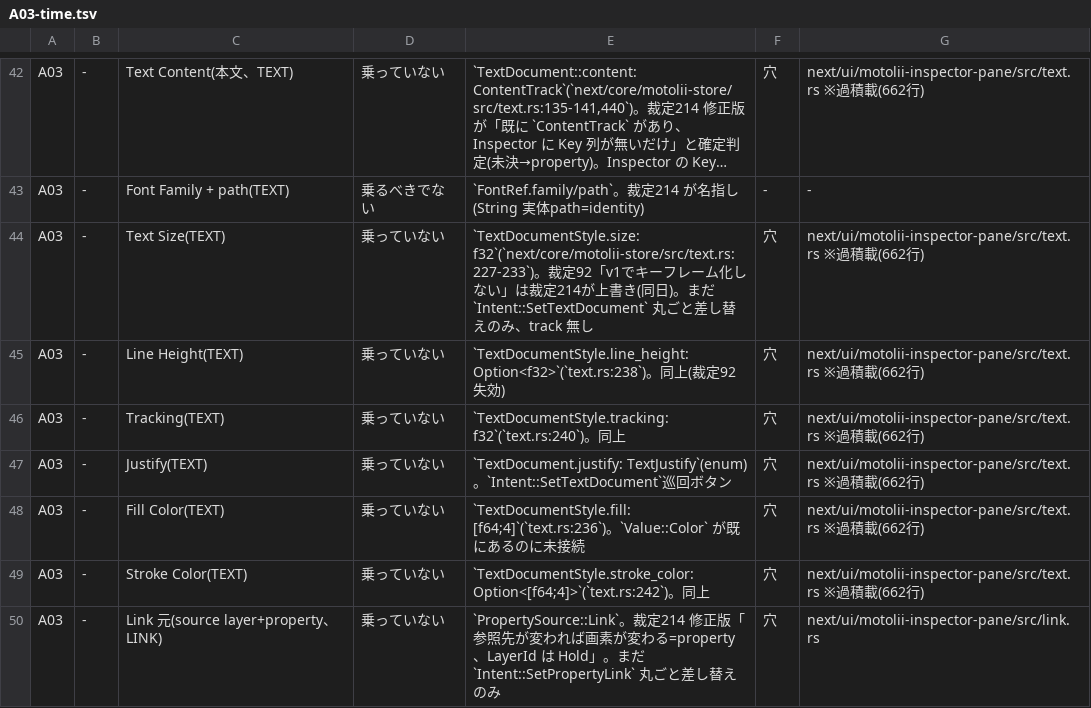
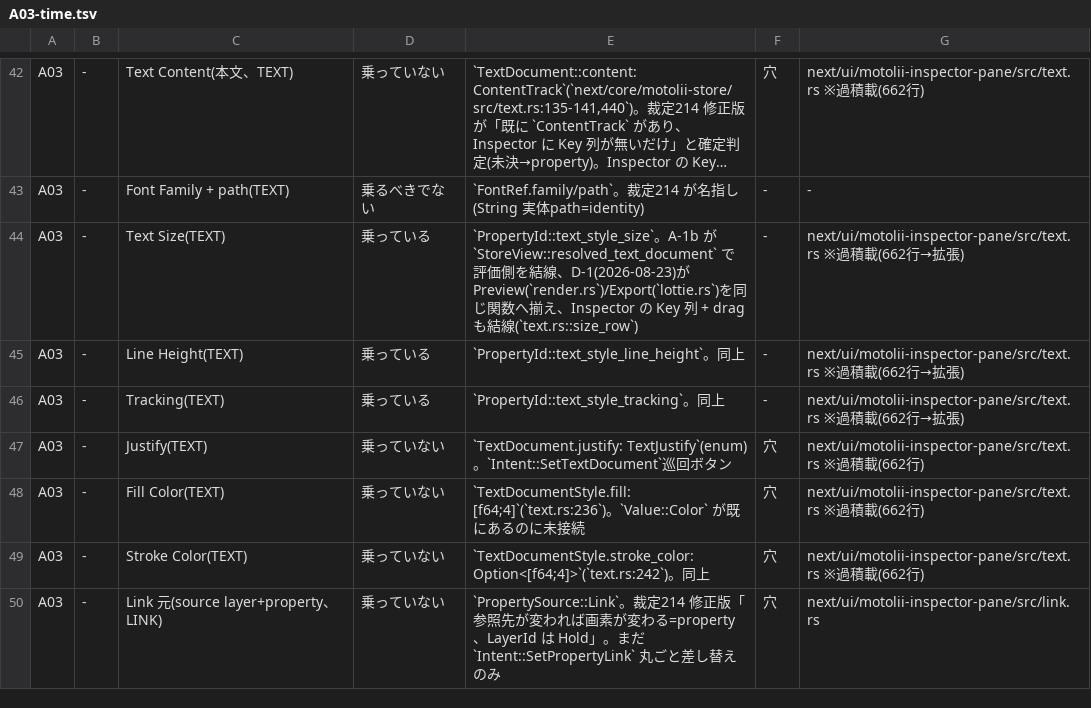
Before and after one commit to oshikaidesu/Motolii, a TSV file: next/reference/axis/A03-time.tsv, drawn as a sheet; only a part is shown, gaps mark what is left out; long unchanged cells end in …; the diff names each change by its address in the sheet, - before the commit and + after, or states it on an @@ line.

```diff
--- a/next/reference/axis/A03-time.tsv
+++ b/next/reference/axis/A03-time.tsv
-D44:D46: 乗っていない
+D44:D46: 乗っている
-E44: `TextDocumentStyle.size: f32`(`next/core/motolii-store/src/text.rs:227-233`)。裁定92「v1でキーフレーム化しない」は裁定214が上書き(同日)。まだ `Intent::SetTextDocument` 丸ごと差し替えのみ、track 無し
+E44: `PropertyId::text_style_size`。A-1b が `StoreView::resolved_text_document` で評価側を結線、D-1(2026-08-23)が Preview(`render.rs`)/Export(`lottie.rs`)を同じ関数へ揃え、Inspector の Key 列 + drag も結線(`text.rs::size_row`)
-F44:F46: 穴
+F44:F46: -
-G44:G46: …(662行)
+G44:G46: …(662行→拡張)
-E45: `TextDocumentStyle.line_height: Option<f32>`(`text.rs:238`)。同上(裁定92失効)
+E45: `PropertyId::text_style_line_height`。同上
-E46: `TextDocumentStyle.tracking: f32`(`text.rs:240`)。同上
+E46: `PropertyId::text_style_tracking`。同上
```
Also changed, not shown: next/reference/axis/A02-mouse.tsv, 8 other files.
